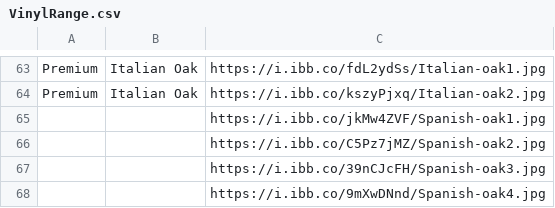
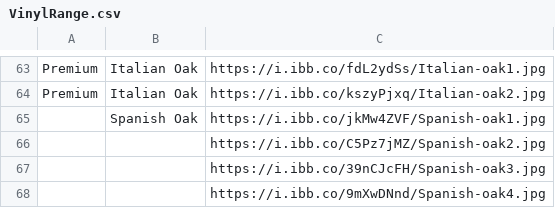
Before and after one commit to littleguy11/AspenAppData, a CSV file: VinylRange.csv, drawn as a sheet; only a part is shown, gaps mark what is left out.

Commit message:
Automated sync from Google Sheets

```diff
--- a/VinylRange.csv
+++ b/VinylRange.csv
@@ -64,3 +64,3 @@ Premium,Italian Oak,https://i.ibb.co/fdL2ydSs/Italian-oak1.jpg
 Premium,Italian Oak,https://i.ibb.co/kszyPjxq/Italian-oak2.jpg
-,,https://i.ibb.co/jkMw4ZVF/Spanish-oak1.jpg
+,Spanish Oak,https://i.ibb.co/jkMw4ZVF/Spanish-oak1.jpg
 ,,https://i.ibb.co/C5Pz7jMZ/Spanish-oak2.jpg
```
